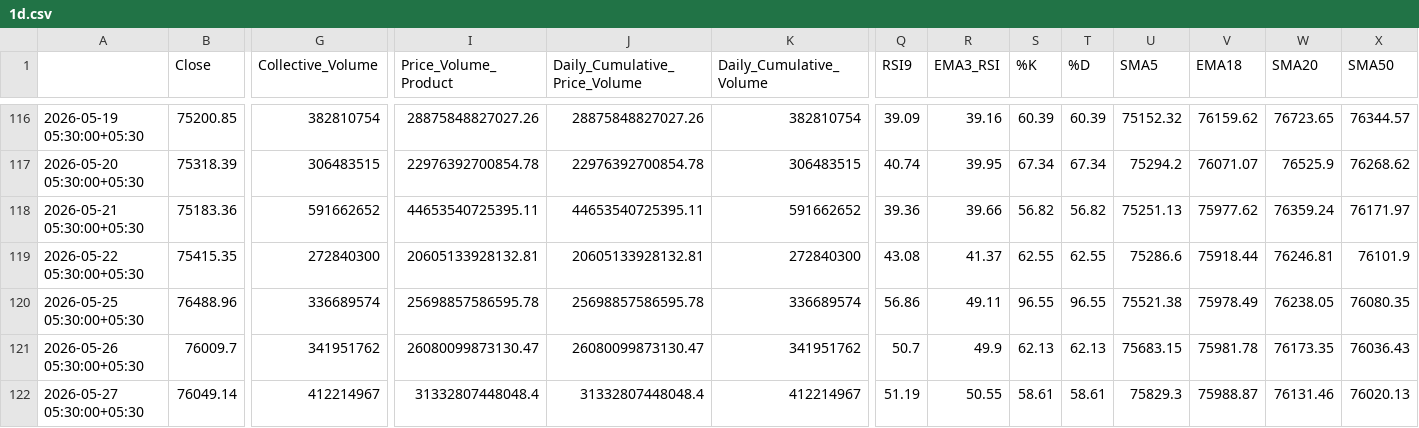
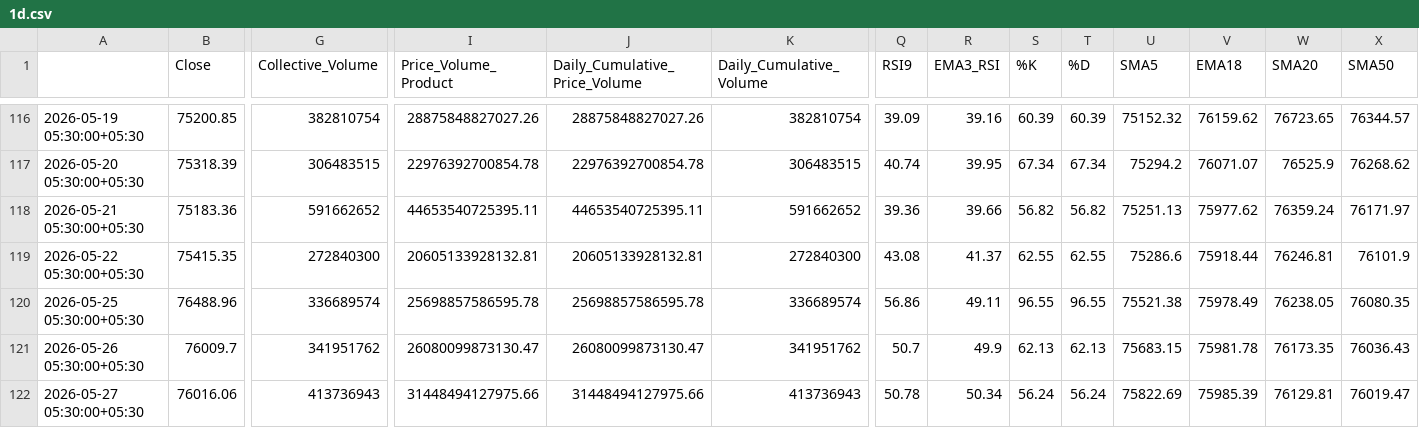
Before and after one commit to rahuljoshin/TradingBOT, a CSV file: 1d.csv, drawn as a sheet; only a part is shown, gaps mark what is left out; the diff covers the shown part only; the diff names each change by its address in the sheet, - before the commit and + after, or states it on an @@ line.

```diff
--- a/1d.csv
+++ b/1d.csv
-B122 (Close): 76049.14
+B122 (Close): 76016.06
-G122 (Collective_Volume): 412214967
+G122 (Collective_Volume): 413736943
-I122 (Price_Volume_Product): 31332807448048.4
+I122 (Price_Volume_Product): 31448494127975.66
-J122 (Daily_Cumulative_Price_Volume): 31332807448048.4
+J122 (Daily_Cumulative_Price_Volume): 31448494127975.66
-K122 (Daily_Cumulative_Volume): 412214967
+K122 (Daily_Cumulative_Volume): 413736943
-Q122 (RSI9): 51.19
+Q122 (RSI9): 50.78
-R122 (EMA3_RSI): 50.55
+R122 (EMA3_RSI): 50.34
-S122 (%K): 58.61
+S122 (%K): 56.24
-T122 (%D): 58.61
+T122 (%D): 56.24
-U122 (SMA5): 75829.3
+U122 (SMA5): 75822.69
-V122 (EMA18): 75988.87
+V122 (EMA18): 75985.39
-W122 (SMA20): 76131.46
+W122 (SMA20): 76129.81
-X122 (SMA50): 76020.13
+X122 (SMA50): 76019.47
```
Also changed, not shown: 11 edited cells elsewhere in this file, 15m.csv, 1m.csv, 3 other files.
